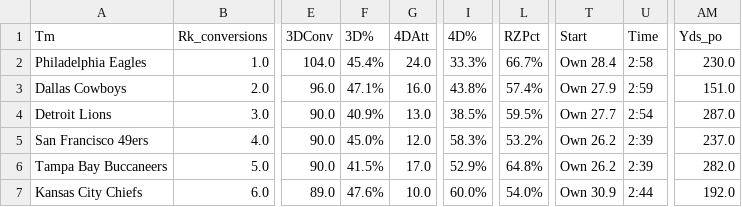
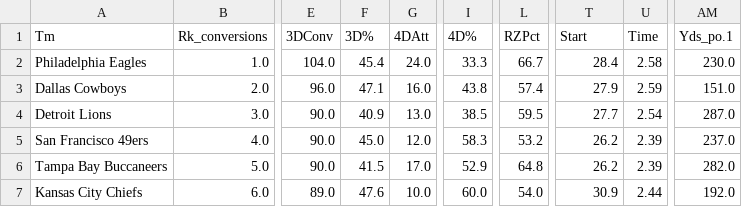
Before and after one commit to kahshiuhtang/Draft-Adivisor, a CSV file: Notebooks/Data/Merged/2019.csv, drawn as a sheet; only a part is shown, gaps mark what is left out; the diff covers the shown part only; the diff names each change by its address in the sheet, - before the commit and + after, or states it on an @@ line.

```diff
--- a/Notebooks/Data/Merged/2019.csv
+++ b/Notebooks/Data/Merged/2019.csv
-AM1: Yds_po
+AM1: Yds_po.1
-F2 (3D%): 45.4%
+F2 (3D%): 45.4
-I2 (4D%): 33.3%
+I2 (4D%): 33.3
-L2 (RZPct): 66.7%
+L2 (RZPct): 66.7
-T2 (Start): Own 28.4
+T2 (Start): 28.4
-U2 (Time): 2:58
+U2 (Time): 2.58
-F3 (3D%): 47.1%
+F3 (3D%): 47.1
-I3 (4D%): 43.8%
+I3 (4D%): 43.8
-L3 (RZPct): 57.4%
+L3 (RZPct): 57.4
-T3 (Start): Own 27.9
+T3 (Start): 27.9
-U3 (Time): 2:59
+U3 (Time): 2.59
-F4 (3D%): 40.9%
+F4 (3D%): 40.9
-I4 (4D%): 38.5%
+I4 (4D%): 38.5
-L4 (RZPct): 59.5%
+L4 (RZPct): 59.5
-T4 (Start): Own 27.7
+T4 (Start): 27.7
-U4 (Time): 2:54
+U4 (Time): 2.54
-F5 (3D%): 45.0%
+F5 (3D%): 45.0
-I5 (4D%): 58.3%
+I5 (4D%): 58.3
-L5 (RZPct): 53.2%
+L5 (RZPct): 53.2
-T5:T6 (Start): Own 26.2
+T5:T6 (Start): 26.2
-U5:U6 (Time): 2:39
+U5:U6 (Time): 2.39
-F6 (3D%): 41.5%
+F6 (3D%): 41.5
-I6 (4D%): 52.9%
+I6 (4D%): 52.9
-L6 (RZPct): 64.8%
+L6 (RZPct): 64.8
-F7 (3D%): 47.6%
+F7 (3D%): 47.6
-I7 (4D%): 60.0%
+I7 (4D%): 60.0
-L7 (RZPct): 54.0%
+L7 (RZPct): 54.0
-T7 (Start): Own 30.9
+T7 (Start): 30.9
-U7 (Time): 2:44
+U7 (Time): 2.44
```
Also changed, not shown: 135 edited cells elsewhere in this file, Notebooks/Data/Merged/2016.csv, Notebooks/Data/Merged/2017.csv, 10 other files.
